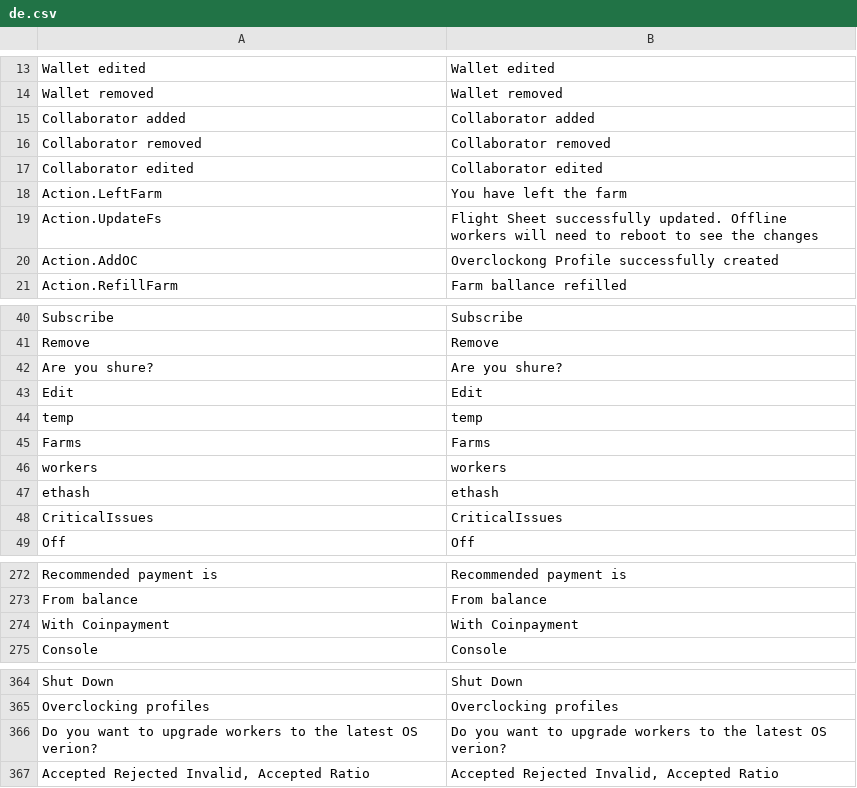
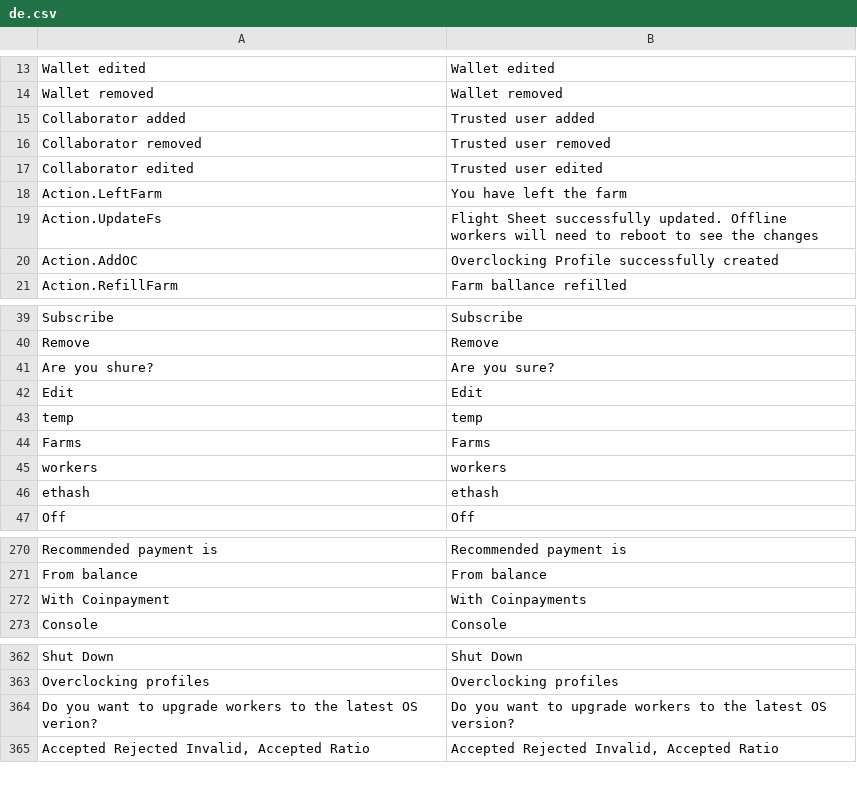
Before and after one commit to minershive/hive-i18n, a CSV file: de.csv, drawn as a sheet; only a part is shown, gaps mark what is left out; the diff covers the shown part only.

```diff
--- a/de.csv
+++ b/de.csv
@@ -14,8 +14,8 @@
 "Wallet removed","Wallet removed"
-"Collaborator added","Collaborator added"
-"Collaborator removed","Collaborator removed"
-"Collaborator edited","Collaborator edited"
+"Collaborator added","Trusted user added"
+"Collaborator removed","Trusted user removed"
+"Collaborator edited","Trusted user edited"
 "Action.LeftFarm","You have left the farm"
 "Action.UpdateFs","Flight Sheet successfully updated. Offline workers will need to reboot to see the changes"
-"Action.AddOC","Overclockong Profile successfully created"
+"Action.AddOC","Overclocking Profile successfully created"
 "Action.RefillFarm","Farm ballance refilled"
@@ -41,3 +40,3 @@
 "Remove","Remove"
-"Are you shure?","Are you shure?"
+"Are you shure?","Are you sure?"
 "Edit","Edit"
@@ -47,3 +46,2 @@
 "ethash","ethash"
-"CriticalIssues","CriticalIssues"
 "Off","Off"
@@ -273,3 +271,3 @@
 "From balance","From balance"
-"With Coinpayment","With Coinpayment"
+"With Coinpayment","With Coinpayments"
 "Console","Console"
@@ -365,3 +363,3 @@
 "Overclocking profiles","Overclocking profiles"
-"Do you want to upgrade workers to the latest OS verion?","Do you want to upgrade workers to the latest OS verion?"
+"Do you want to upgrade workers to the latest OS verion?","Do you want to upgrade workers to the latest OS version?"
 "Accepted Rejected Invalid, Accepted Ratio","Accepted Rejected Invalid, Accepted Ratio"
```
Also changed, not shown: 1 removed row and 1 edited cell elsewhere in this file, en.csv, es.csv, 5 other files.
